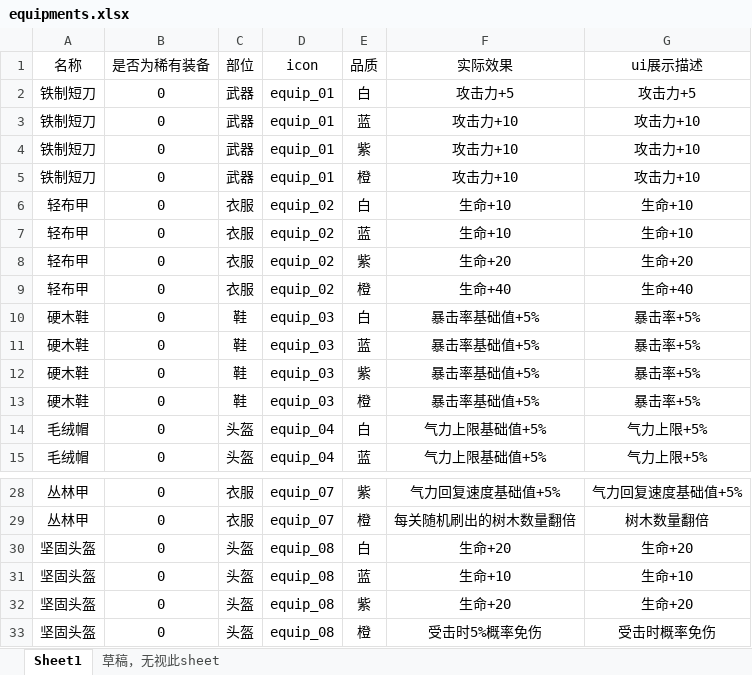
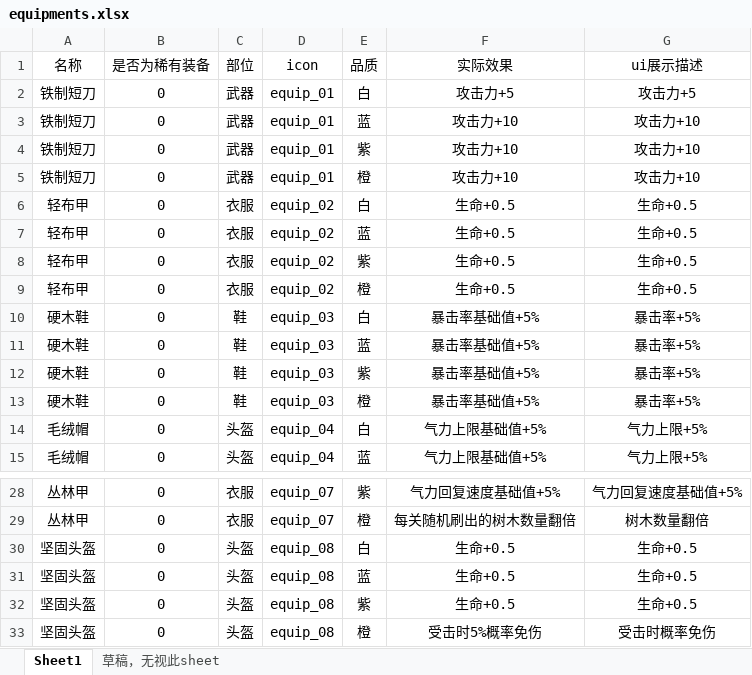
Before and after one commit to ugo123321/rzz_godot_newtry, an Excel workbook: config/excel/equipments.xlsx, sheet Sheet1, drawn as a sheet; only a part is shown, gaps mark what is left out; values as stored, in another font and other column widths than the file's, no borders; the diff names each change by its address in the sheet, - before the commit and + after, or states it on an @@ line.

```diff
--- a/config/excel/equipments.xlsx (sheet Sheet1)
+++ b/config/excel/equipments.xlsx (sheet Sheet1)
-F6:F7 (实际效果): 生命+10
+F6:F7 (实际效果): 生命+0.5
-G6:G7 (ui展示描述): 生命+10
+G6:G7 (ui展示描述): 生命+0.5
-F8 (实际效果): 生命+20
+F8 (实际效果): 生命+0.5
-G8 (ui展示描述): 生命+20
+G8 (ui展示描述): 生命+0.5
-F9 (实际效果): 生命+40
+F9 (实际效果): 生命+0.5
-G9 (ui展示描述): 生命+40
+G9 (ui展示描述): 生命+0.5
-F30 (实际效果): 生命+20
+F30 (实际效果): 生命+0.5
-G30 (ui展示描述): 生命+20
+G30 (ui展示描述): 生命+0.5
-F31 (实际效果): 生命+10
+F31 (实际效果): 生命+0.5
-G31 (ui展示描述): 生命+10
+G31 (ui展示描述): 生命+0.5
-F32 (实际效果): 生命+20
+F32 (实际效果): 生命+0.5
-G32 (ui展示描述): 生命+20
+G32 (ui展示描述): 生命+0.5
```
Also changed, not shown: 12 other files.
